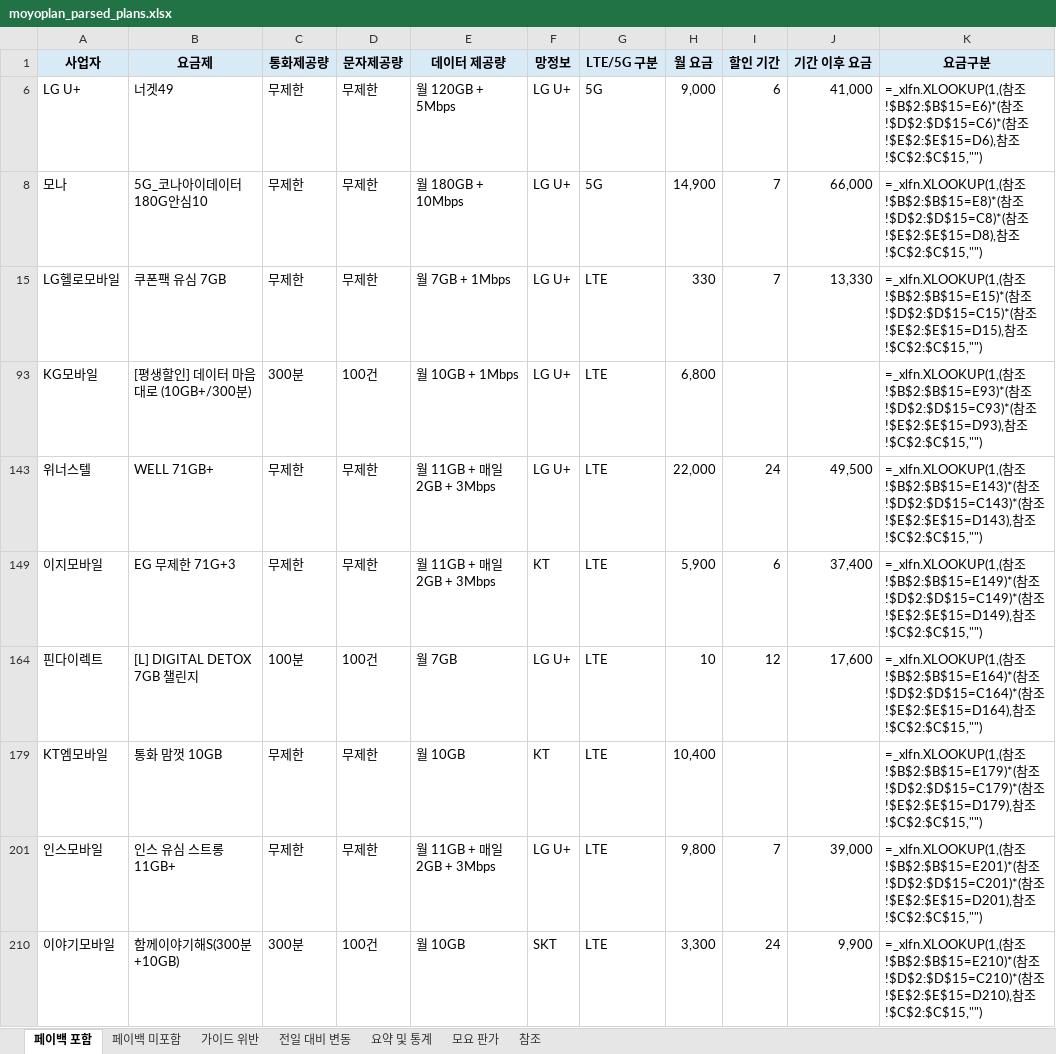
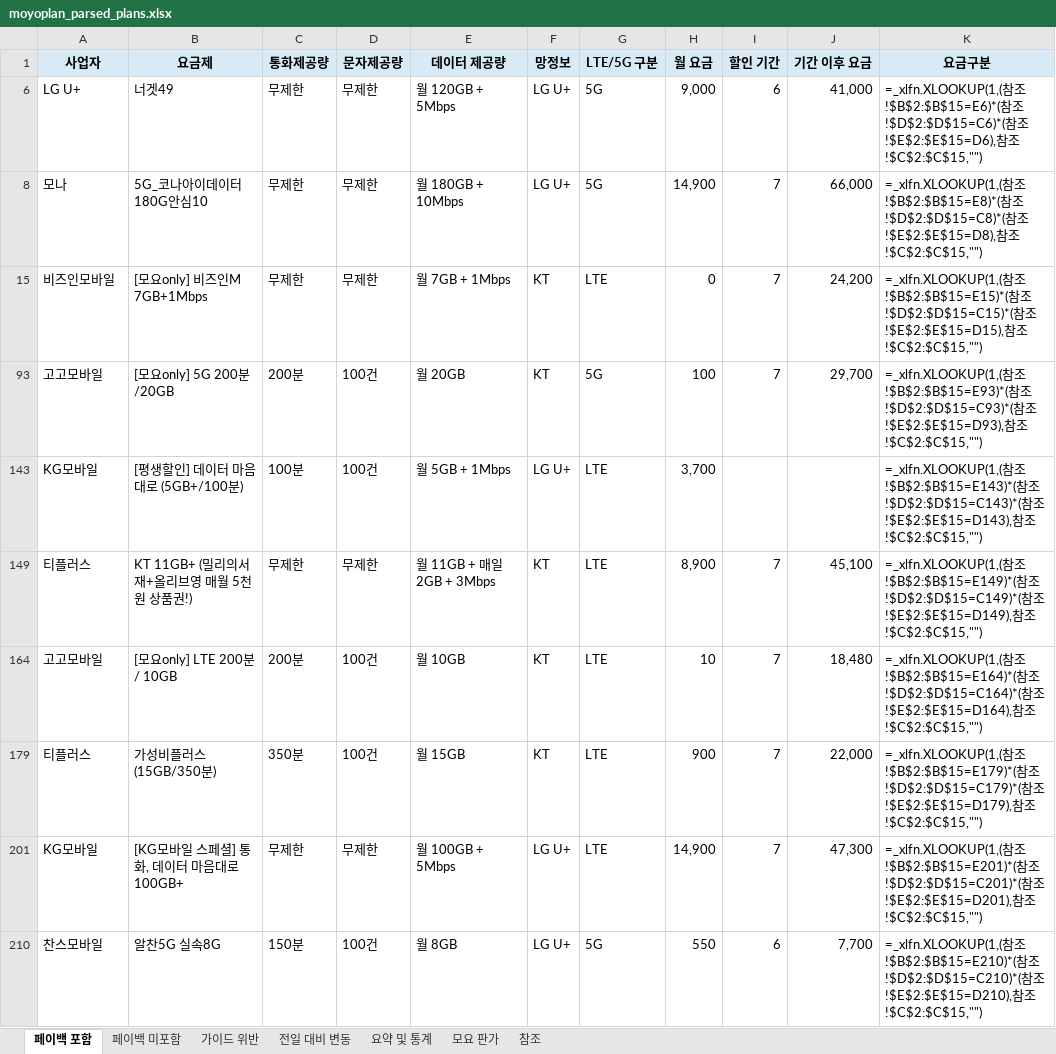
Before and after one commit to kjch444-sketchs/moyoplan-crawler, an Excel workbook: moyoplan_parsed_plans.xlsx, sheet 페이백 포함, drawn as a sheet; only a part is shown; values as stored, in another font and other column widths than the file's, no borders; formulas without a stored value are shown as written; removed rows and columns are numbered as before the commit, all else as after; the diff covers the shown part only; the diff names each change by its address in the sheet, - before the commit and + after, or states it on an @@ line.

```diff
--- a/moyoplan_parsed_plans.xlsx (sheet 페이백 포함)
+++ b/moyoplan_parsed_plans.xlsx (sheet 페이백 포함)
-A15 (사업자): LG헬로모바일
+A15 (사업자): 비즈인모바일
-B15 (요금제): 쿠폰팩 유심 7GB
+B15 (요금제): [모요only] 비즈인M 7GB+1Mbps
-F15 (망정보): LG U+
+F15 (망정보): KT
-H15 (월 요금): 330
+H15 (월 요금): 0
-J15 (기간 이후 요금): 13,330
+J15 (기간 이후 요금): 24,200
+row 93: 고고모바일 | [모요only] 5G 200분/20GB | 200분 | 100건 | 월 20GB | KT | 5G | 100 | 7 | 29,700 | =_xlfn.XLOOKUP(1,(참조!$B$2:$B$15=E93)*(참조!$D$2:$D$15=C93)*(참조!$E$2:$E$15=D93),참조!$C$2:$C$15,"")
-B143 (요금제): [평생할인] 데이터 마음대로 (10GB+/300분)
+B143 (요금제): [평생할인] 데이터 마음대로 (5GB+/100분)
-C143 (통화제공량): 300분
+C143 (통화제공량): 100분
-E143 (데이터 제공량): 월 10GB + 1Mbps
+E143 (데이터 제공량): 월 5GB + 1Mbps
-H143 (월 요금): 6,800
+H143 (월 요금): 3,700
-K143 (요금구분): …참조!$B$2:$B$15=E93)*(참조!$D$2:$D$15=C93)*(참조!$E$2:$E$15=D93),참조…
+K143 (요금구분): …참조!$B$2:$B$15=E143)*(참조!$D$2:$D$15=C143)*(참조!$E$2:$E$15=D143),참조…
-row 143: 위너스텔 | WELL 71GB+ | 무제한 | 무제한 | 월 11GB + 매일 2GB + 3Mbps | LG U+ | LTE | 22,000 | 24 | 49,500 | =_xlfn.XLOOKUP(1,(참조!$B$2:$B$15=E143)*(참조!$D$2:$D$15=C143)*(참조!$E$2:$E$15=D143),참조!$C$2:$C$15,"")
-A149 (사업자): 이지모바일
+A149 (사업자): 티플러스
-B149 (요금제): EG 무제한 71G+3
+B149 (요금제): KT 11GB+ (밀리의서재+올리브영 매월 5천원 상품권!)
-H149 (월 요금): 5,900
+H149 (월 요금): 8,900
-I149 (할인 기간): 6
+I149 (할인 기간): 7
-J149 (기간 이후 요금): 37,400
+J149 (기간 이후 요금): 45,100
-row 164: 핀다이렉트 | [L] DIGITAL DETOX 7GB 챌린지 | 100분 | 100건 | 월 7GB | LG U+ | LTE | 10 | 12 | 17,600 | =_xlfn.XLOOKUP(1,(참조!$B$2:$B$15=E164)*(참조!$D$2:$D$15=C164)*(참조!$E$2:$E$15=D164),참조!$C$2:$C$15,"")
-row 179: KT엠모바일 | 통화 맘껏 10GB | 무제한 | 무제한 | 월 10GB | KT | LTE | 10,400 |  |  | =_xlfn.XLOOKUP(1,(참조!$B$2:$B$15=E179)*(참조!$D$2:$D$15=C179)*(참조!$E$2:$E$15=D179),참조!$C$2:$C$15,"")
+row 164: 고고모바일 | [모요only] LTE 200분/ 10GB | 200분 | 100건 | 월 10GB | KT | LTE | 10 | 7 | 18,480 | =_xlfn.XLOOKUP(1,(참조!$B$2:$B$15=E164)*(참조!$D$2:$D$15=C164)*(참조!$E$2:$E$15=D164),참조!$C$2:$C$15,"")
+row 179: 티플러스 | 가성비플러스(15GB/350분) | 350분 | 100건 | 월 15GB | KT | LTE | 900 | 7 | 22,000 | =_xlfn.XLOOKUP(1,(참조!$B$2:$B$15=E179)*(참조!$D$2:$D$15=C179)*(참조!$E$2:$E$15=D179),참조!$C$2:$C$15,"")
-A201 (사업자): 인스모바일
+A201 (사업자): KG모바일
-B201 (요금제): 인스 유심 스트롱 11GB+
+B201 (요금제): [KG모바일 스페셜] 통화, 데이터 마음대로 100GB+
-E201 (데이터 제공량): 월 11GB + 매일 2GB + 3Mbps
+E201 (데이터 제공량): 월 100GB + 5Mbps
-H201 (월 요금): 9,800
+H201 (월 요금): 14,900
-J201 (기간 이후 요금): 39,000
+J201 (기간 이후 요금): 47,300
-row 210: 이야기모바일 | 함께이야기해S(300분+10GB) | 300분 | 100건 | 월 10GB | SKT | LTE | 3,300 | 24 | 9,900 | =_xlfn.XLOOKUP(1,(참조!$B$2:$B$15=E210)*(참조!$D$2:$D$15=C210)*(참조!$E$2:$E$15=D210),참조!$C$2:$C$15,"")
+row 210: 찬스모바일 | 알찬5G 실속8G | 150분 | 100건 | 월 8GB | LG U+ | 5G | 550 | 6 | 7,700 | =_xlfn.XLOOKUP(1,(참조!$B$2:$B$15=E210)*(참조!$D$2:$D$15=C210)*(참조!$E$2:$E$15=D210),참조!$C$2:$C$15,"")
```
Also changed, not shown: 15 added rows, 15 removed rows and 48 edited cells elsewhere in this sheet, sheet 전일 대비 변동, sheet 페이백 미포함, sheet 요약 및 통계, hidden cells.
